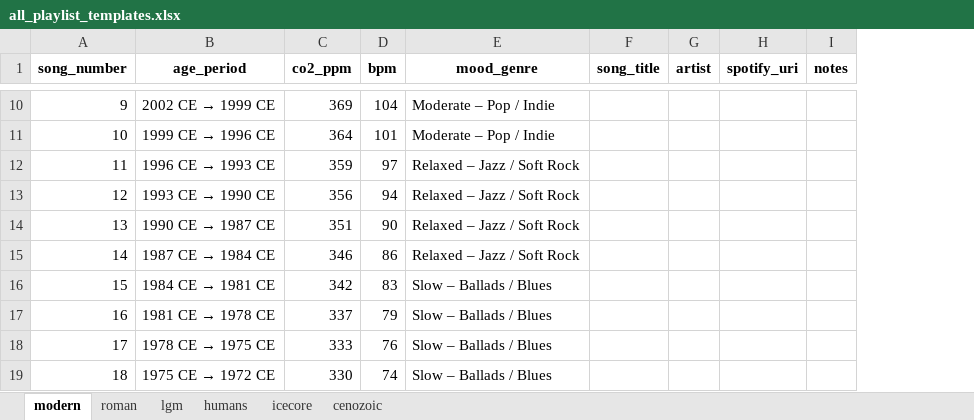
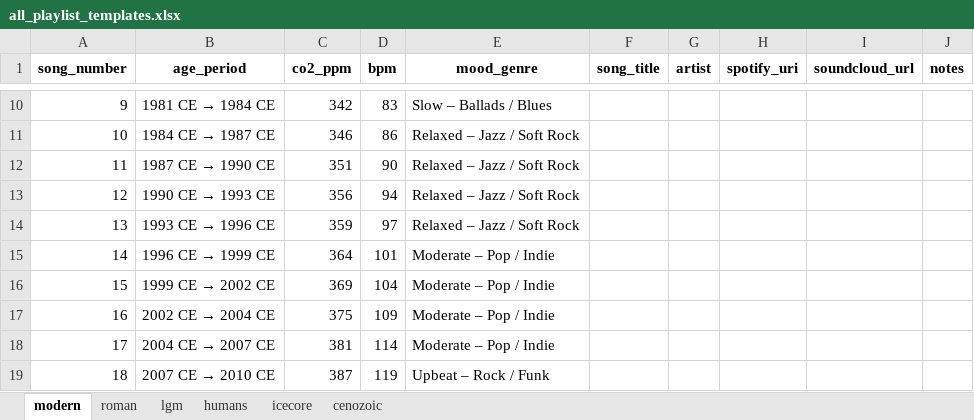
Before and after one commit to l-m-thole/beats-per-million, an Excel workbook: output/all_playlist_templates.xlsx, sheet modern, drawn as a sheet; only a part is shown, gaps mark what is left out; values as stored, in another font and other column widths than the file's, no borders; the diff covers the shown part only; the diff names each change by its address in the sheet, - before the commit and + after, or states it on an @@ line.

```diff
--- a/output/all_playlist_templates.xlsx (sheet modern)
+++ b/output/all_playlist_templates.xlsx (sheet modern)
+column I (soundcloud_url), empty
@@ B10 (age_period): 2002 CE → 1999 CE → 1981 CE → 1984 CE @@
-C10 (co2_ppm): 369
+C10 (co2_ppm): 342
-D10 (bpm): 104
+D10 (bpm): 83
-E10 (mood_genre): Moderate – Pop / Indie
+E10 (mood_genre): Slow – Ballads / Blues
@@ B11 (age_period): 1999 CE → 1996 CE → 1984 CE → 1987 CE @@
-C11 (co2_ppm): 364
+C11 (co2_ppm): 346
-D11 (bpm): 101
+D11 (bpm): 86
-E11 (mood_genre): Moderate – Pop / Indie
+E11 (mood_genre): Relaxed – Jazz / Soft Rock
@@ B12 (age_period): 1996 CE → 1993 CE → 1987 CE → 1990 CE @@
-C12 (co2_ppm): 359
+C12 (co2_ppm): 351
-D12 (bpm): 97
+D12 (bpm): 90
@@ B13 (age_period): 1993 CE → 1990 CE → 1990 CE → 1993 CE @@
@@ B14 (age_period): 1990 CE → 1987 CE → 1993 CE → 1996 CE @@
-C14 (co2_ppm): 351
+C14 (co2_ppm): 359
-D14 (bpm): 90
+D14 (bpm): 97
@@ B15 (age_period): 1987 CE → 1984 CE → 1996 CE → 1999 CE @@
-C15 (co2_ppm): 346
+C15 (co2_ppm): 364
-D15 (bpm): 86
+D15 (bpm): 101
-E15 (mood_genre): Relaxed – Jazz / Soft Rock
+E15 (mood_genre): Moderate – Pop / Indie
@@ B16 (age_period): 1984 CE → 1981 CE → 1999 CE → 2002 CE @@
-C16 (co2_ppm): 342
+C16 (co2_ppm): 369
-D16 (bpm): 83
+D16 (bpm): 104
-E16:E18 (mood_genre): Slow – Ballads / Blues
+E16:E18 (mood_genre): Moderate – Pop / Indie
@@ B17 (age_period): 1981 CE → 1978 CE → 2002 CE → 2004 CE @@
-C17 (co2_ppm): 337
+C17 (co2_ppm): 375
-D17 (bpm): 79
+D17 (bpm): 109
@@ B18 (age_period): 1978 CE → 1975 CE → 2004 CE → 2007 CE @@
-C18 (co2_ppm): 333
+C18 (co2_ppm): 381
-D18 (bpm): 76
+D18 (bpm): 114
@@ B19 (age_period): 1975 CE → 1972 CE → 2007 CE → 2010 CE @@
-C19 (co2_ppm): 330
+C19 (co2_ppm): 387
-D19 (bpm): 74
+D19 (bpm): 119
-E19 (mood_genre): Slow – Ballads / Blues
+E19 (mood_genre): Upbeat – Rock / Funk
```
Also changed, not shown: 52 edited cells elsewhere in this sheet, sheet cenozoic, sheet icecore, sheet humans, sheet lgm, sheet roman, data/co2_data.xlsx, output/playlist_data.xlsx, 22 other files.
